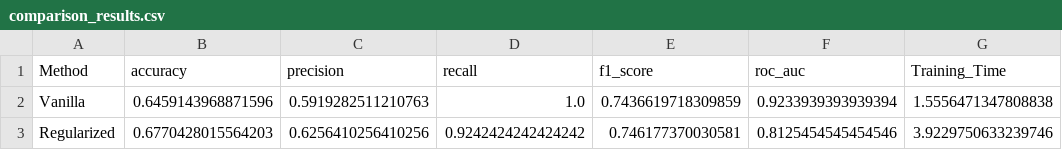
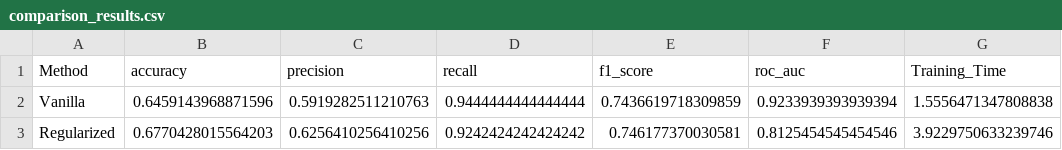
Before and after one commit to fims9000/XAI-2.0-SHAP-regularized-ANFIS, a CSV file: results/heart_disease/comparison_results.csv, drawn as a sheet.

Commit message:
fixed method

```diff
--- a/results/heart_disease/comparison_results.csv
+++ b/results/heart_disease/comparison_results.csv
@@ -1,3 +1,3 @@
 Method,accuracy,precision,recall,f1_score,roc_auc,Training_Time
-Vanilla,0.6459143968871596,0.5919282511210763,1.0,0.7436619718309859,0.9233939393939394,1.5556471347808838
+Vanilla,0.6459143968871596,0.5919282511210763,0.9444444444444444,0.7436619718309859,0.9233939393939394,1.5556471347808838
 Regularized,0.6770428015564203,0.6256410256410256,0.9242424242424242,0.746177370030581,0.8125454545454546,3.9229750633239746
```
Also changed, not shown: results/breast_cancer/comparison_results.csv, 24 other files.
